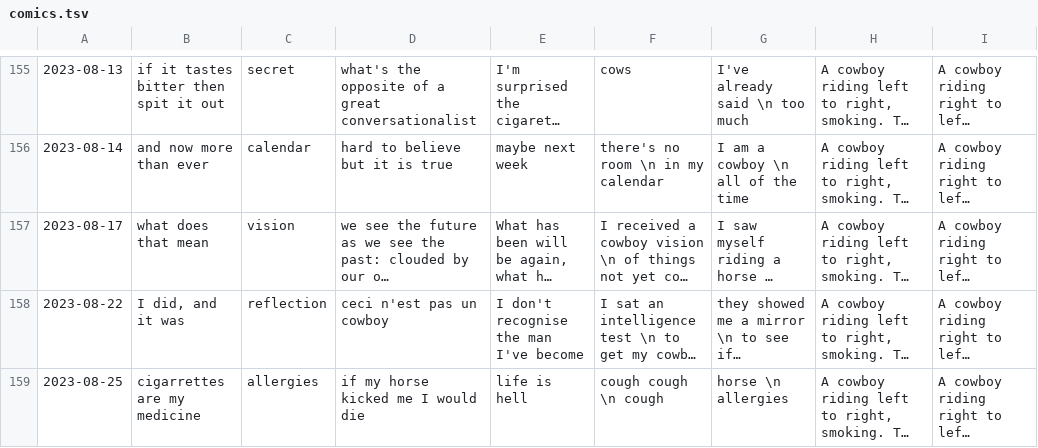
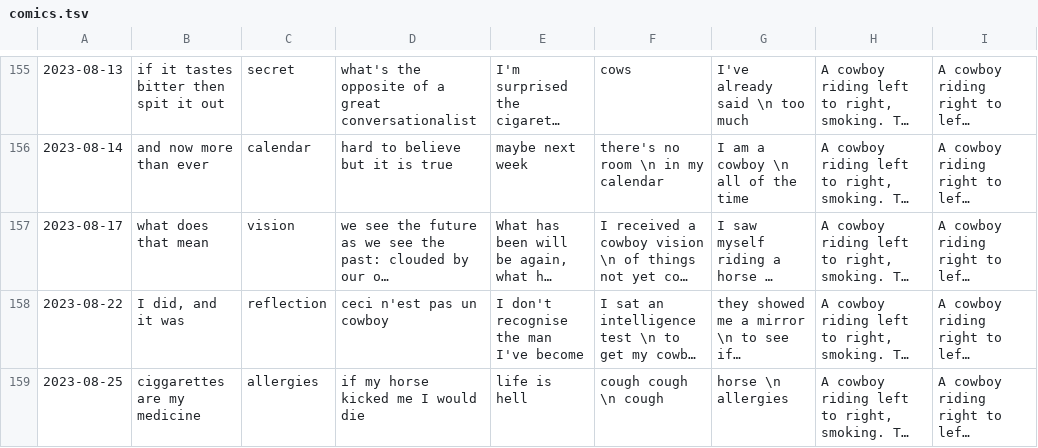
Before and after one commit to Louis-yes/return.horse, a TSV file: clay/comics.tsv, drawn as a sheet; only a part is shown, gaps mark what is left out; long unchanged cells end in …; the diff names each change by its address in the sheet, - before the commit and + after, or states it on an @@ line.

Commit message:
typo

```diff
--- a/clay/comics.tsv
+++ b/clay/comics.tsv
-B159: cigarrettes are my medicine
+B159: ciggarettes are my medicine
```
Also changed, not shown: 1 other file.
